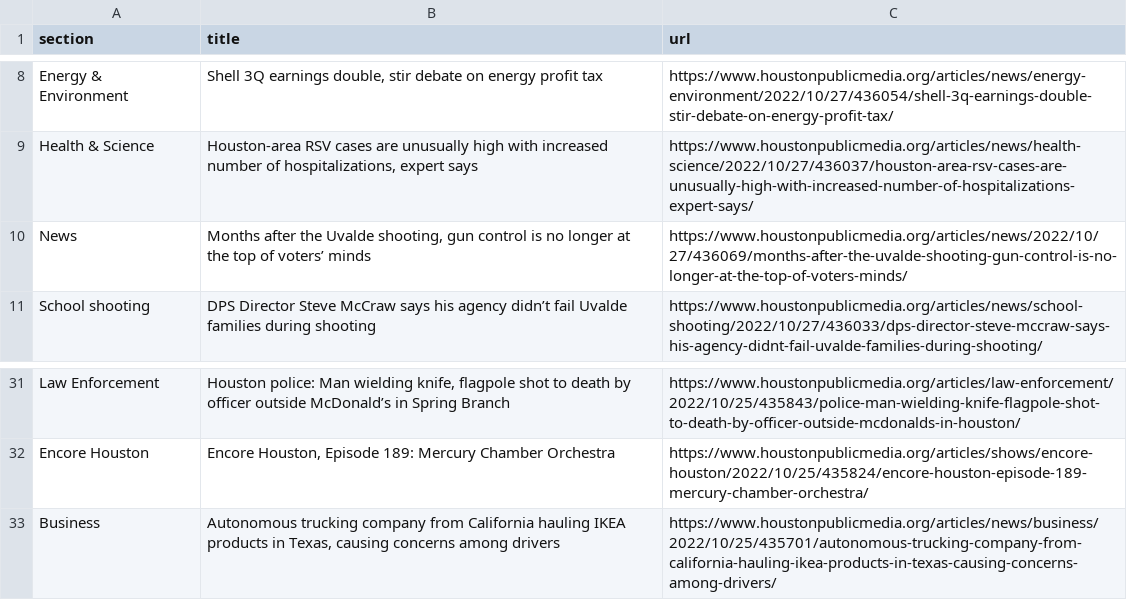
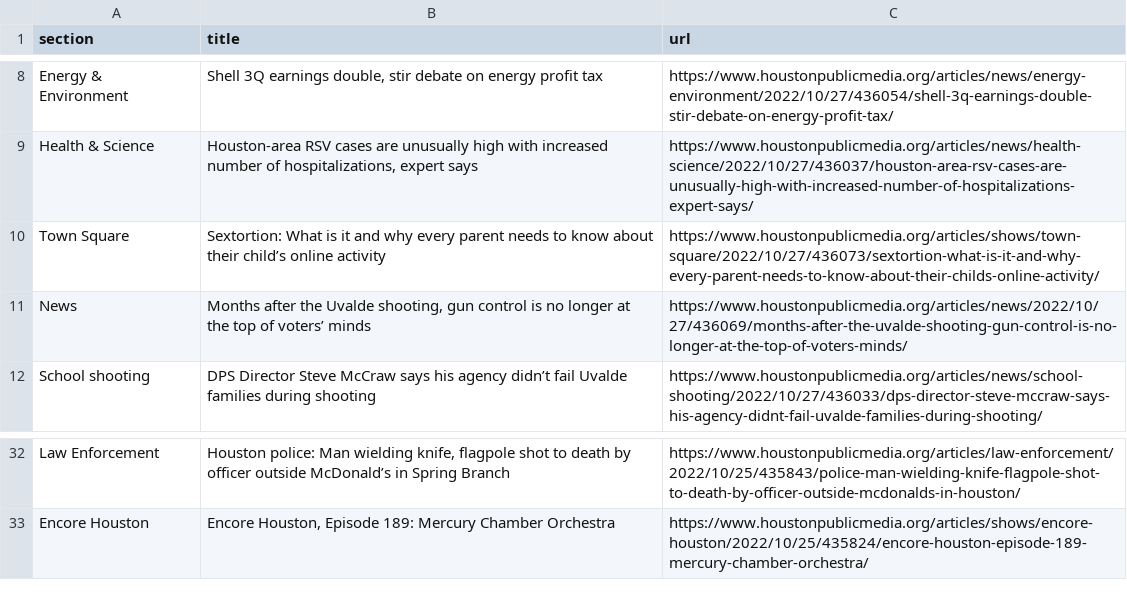
Before and after one commit to tanazm/Houston_scraped, a CSV file: npr.csv, drawn as a sheet; only a part is shown, gaps mark what is left out; removed rows and columns are numbered as before the commit, all else as after; the diff names each change by its address in the sheet, - before the commit and + after, or states it on an @@ line.

```diff
--- a/npr.csv
+++ b/npr.csv
+row 10: Town Square | Sextortion: What is it and why every parent needs to know about their child’s online activity | https://www.houstonpublicmedia.org/articles/shows/town-square/2022/10/27/436073/sextortion-what-is-it-and-why-every-parent-needs-to-know-about-their-childs-online-activity/
-row 33: Business | Autonomous trucking company from California hauling IKEA products in Texas, causing concerns among drivers | https://www.houstonpublicmedia.org/articles/news/business/2022/10/25/435701/autonomous-trucking-company-from-california-hauling-ikea-products-in-texas-causing-concerns-among-drivers/
```
